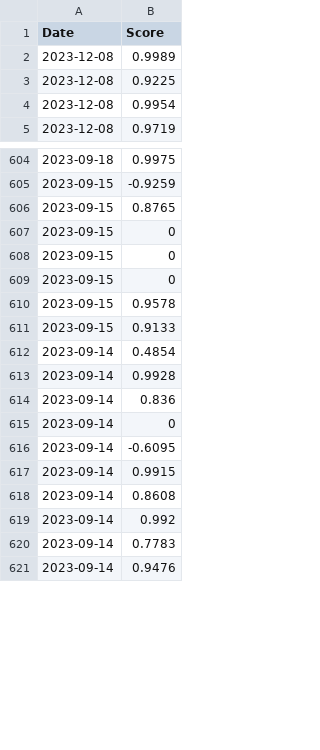
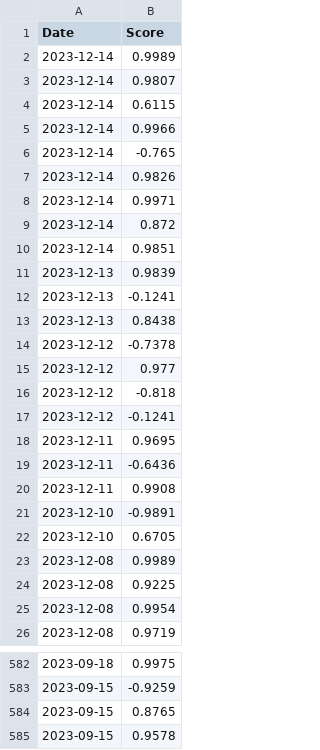
Before and after one commit to Waterbird20/SWE3028_Team_H, a CSV file: Source/dataset/vader/AAPL.csv, drawn as a sheet; only a part is shown, gaps mark what is left out; the shorter side is filled out with more unchanged rows; the diff covers the shown part only.

Commit message:
Update AAPL.csv

```diff
--- a/Source/dataset/vader/AAPL.csv
+++ b/Source/dataset/vader/AAPL.csv
@@ -1,2 +1,23 @@
 Date,Score
+2023-12-14,0.9989
+2023-12-14,0.9807
+2023-12-14,0.6115
+2023-12-14,0.9966
+2023-12-14,-0.765
+2023-12-14,0.9826
+2023-12-14,0.9971
+2023-12-14,0.872
+2023-12-14,0.9851
+2023-12-13,0.9839
+2023-12-13,-0.1241
+2023-12-13,0.8438
+2023-12-12,-0.7378
+2023-12-12,0.977
+2023-12-12,-0.818
+2023-12-12,-0.1241
+2023-12-11,0.9695
+2023-12-11,-0.6436
+2023-12-11,0.9908
+2023-12-10,-0.9891
+2023-12-10,0.6705
 2023-12-08,0.9989
@@ -606,5 +584,2 @@ Date,Score
 2023-09-15,0.8765
-2023-09-15,0
-2023-09-15,0
-2023-09-15,0
 2023-09-15,0.9578
```
Also changed, not shown: 64 removed rows elsewhere in this file.
